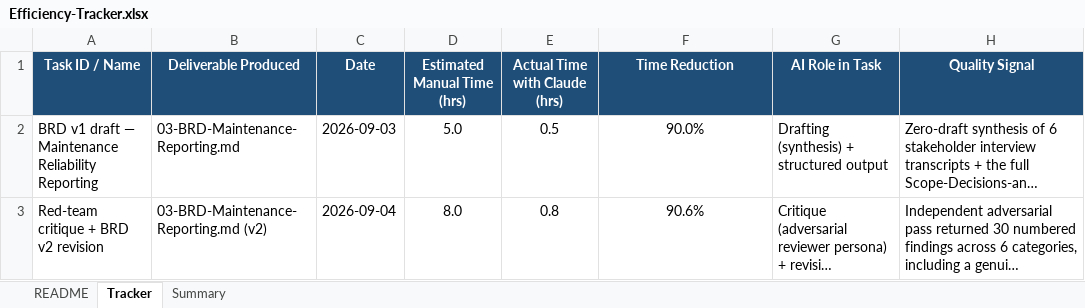
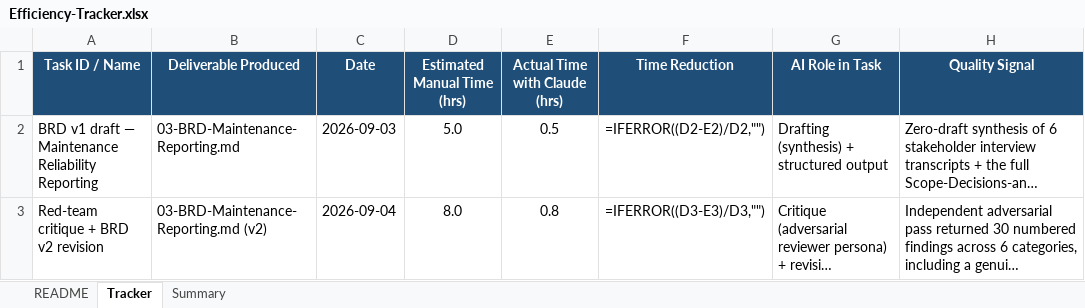
Before and after one commit to gaganaofficial98/mining-BA-reliability-project, an Excel workbook: efficiency-tracker/Efficiency-Tracker.xlsx, sheet Tracker, drawn as a sheet; only a part is shown; long unchanged cells end in …; values as stored, in another font and other column widths than the file's, no borders; formulas without a stored value are shown as written; the diff covers the shown part only; the diff names each change by its address in the sheet, - before the commit and + after, or states it on an @@ line.

```diff
--- a/efficiency-tracker/Efficiency-Tracker.xlsx (sheet Tracker)
+++ b/efficiency-tracker/Efficiency-Tracker.xlsx (sheet Tracker)
-F2 (Time Reduction): 90.0%
+F2 (Time Reduction): =IFERROR((D2-E2)/D2,"")
-F3 (Time Reduction): 90.6%
+F3 (Time Reduction): =IFERROR((D3-E3)/D3,"")
```
Also changed, not shown: 1 added row elsewhere in this sheet, sheet Summary.
